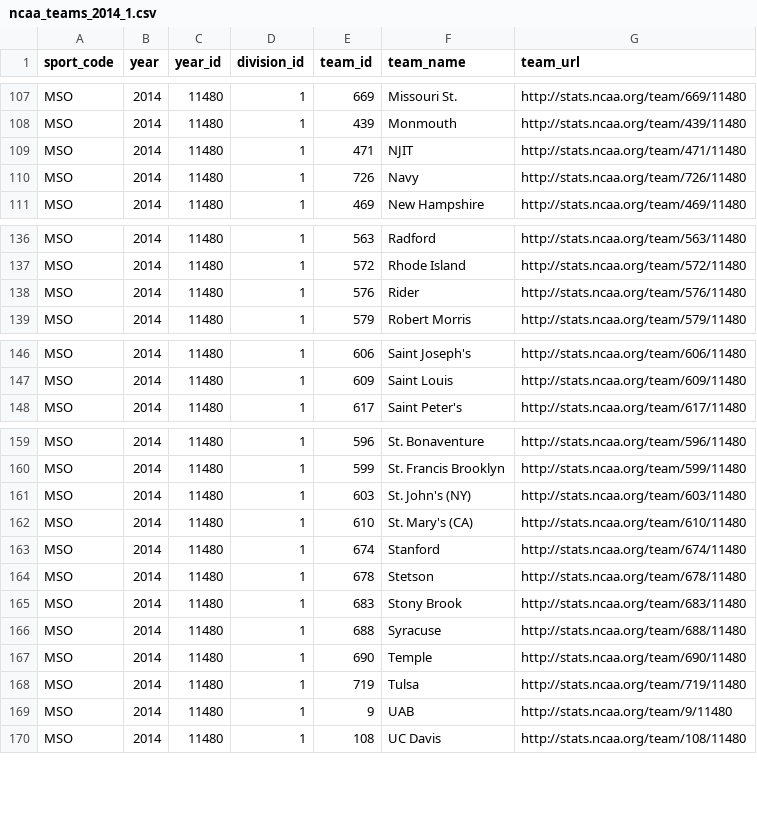
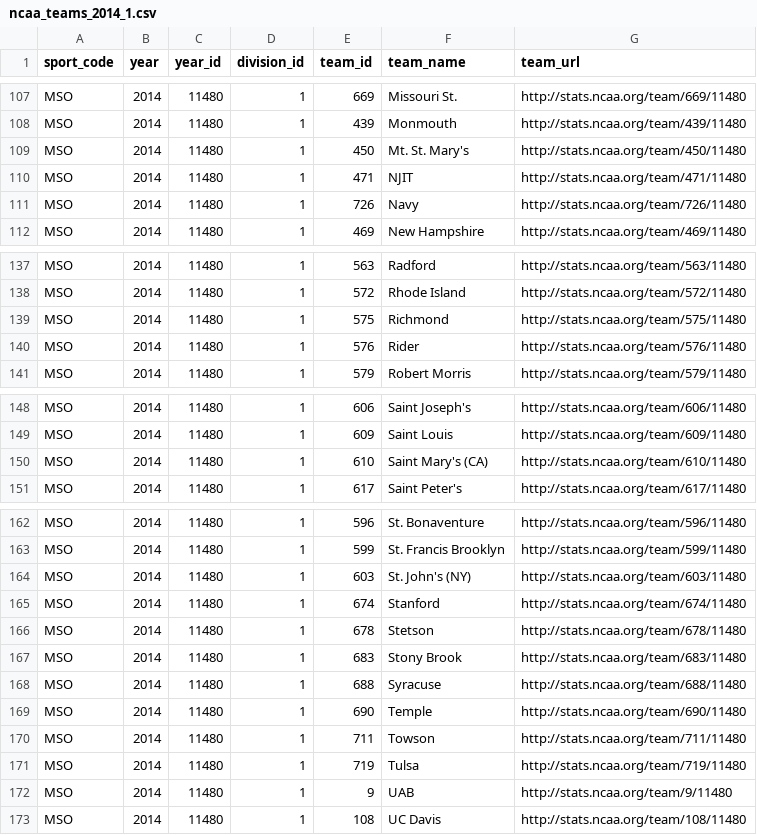
Before and after one commit to octonion/soccer-m, a CSV file: ncaa_pbp/csv/ncaa_teams_2014_1.csv, drawn as a sheet; only a part is shown, gaps mark what is left out; removed rows and columns are numbered as before the commit, all else as after; the diff covers the shown part only; the diff names each change by its address in the sheet, - before the commit and + after, or states it on an @@ line.

```diff
--- a/ncaa_pbp/csv/ncaa_teams_2014_1.csv
+++ b/ncaa_pbp/csv/ncaa_teams_2014_1.csv
+row 109: MSO | 2014 | 11480 | 1 | 450 | Mt. St. Mary's | http://stats.ncaa.org/team/450/11480
+row 139: MSO | 2014 | 11480 | 1 | 575 | Richmond | http://stats.ncaa.org/team/575/11480
+row 150: MSO | 2014 | 11480 | 1 | 610 | Saint Mary's (CA) | http://stats.ncaa.org/team/610/11480
-row 162: MSO | 2014 | 11480 | 1 | 610 | St. Mary's (CA) | http://stats.ncaa.org/team/610/11480
+row 170: MSO | 2014 | 11480 | 1 | 711 | Towson | http://stats.ncaa.org/team/711/11480
```
Also changed, not shown: 2 edited cells elsewhere in this file, ncaa_pbp/csv/ncaa_team_summaries_2017_1.csv, ncaa_pbp/csv/ncaa_teams_2012_3.csv, 24 other files.
